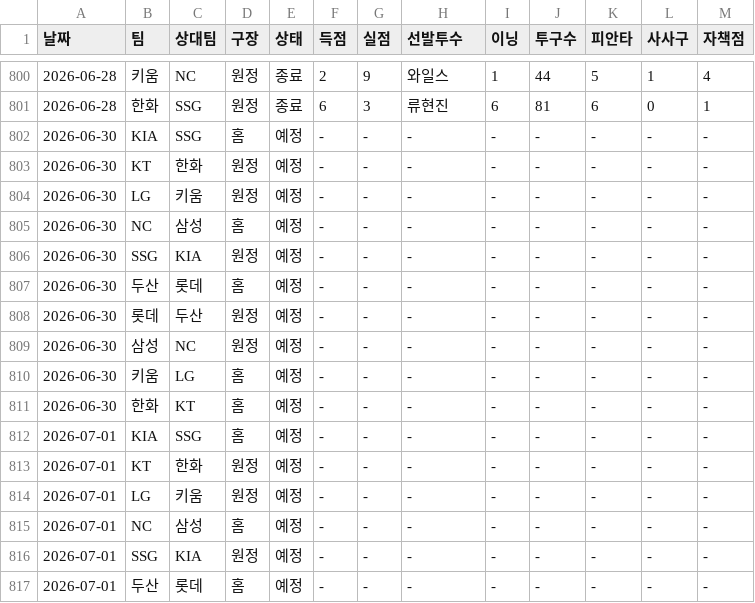
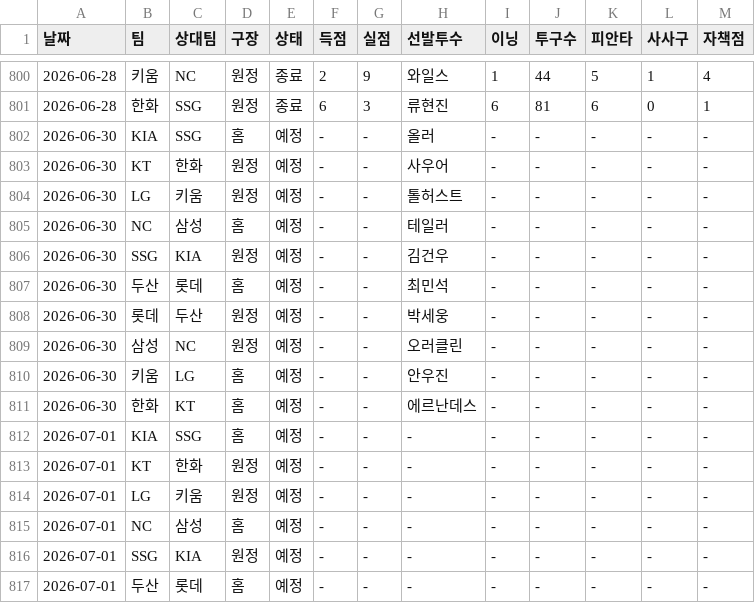
Before and after one commit to smmartworld/kbostarter, a CSV file: 로테이션_마스터데이터.csv, drawn as a sheet; only a part is shown, gaps mark what is left out.

```diff
--- a/로테이션_마스터데이터.csv
+++ b/로테이션_마스터데이터.csv
@@ -801,12 +801,12 @@
 2026-06-28,한화,SSG,원정,종료,6,3,류현진,6,81,6,0,1
-2026-06-30,KIA,SSG,홈,예정,-,-,-,-,-,-,-,-
-2026-06-30,KT,한화,원정,예정,-,-,-,-,-,-,-,-
-2026-06-30,LG,키움,원정,예정,-,-,-,-,-,-,-,-
-2026-06-30,NC,삼성,홈,예정,-,-,-,-,-,-,-,-
-2026-06-30,SSG,KIA,원정,예정,-,-,-,-,-,-,-,-
-2026-06-30,두산,롯데,홈,예정,-,-,-,-,-,-,-,-
-2026-06-30,롯데,두산,원정,예정,-,-,-,-,-,-,-,-
-2026-06-30,삼성,NC,원정,예정,-,-,-,-,-,-,-,-
-2026-06-30,키움,LG,홈,예정,-,-,-,-,-,-,-,-
-2026-06-30,한화,KT,홈,예정,-,-,-,-,-,-,-,-
+2026-06-30,KIA,SSG,홈,예정,-,-,올러,-,-,-,-,-
+2026-06-30,KT,한화,원정,예정,-,-,사우어,-,-,-,-,-
+2026-06-30,LG,키움,원정,예정,-,-,톨허스트,-,-,-,-,-
+2026-06-30,NC,삼성,홈,예정,-,-,테일러,-,-,-,-,-
+2026-06-30,SSG,KIA,원정,예정,-,-,김건우,-,-,-,-,-
+2026-06-30,두산,롯데,홈,예정,-,-,최민석,-,-,-,-,-
+2026-06-30,롯데,두산,원정,예정,-,-,박세웅,-,-,-,-,-
+2026-06-30,삼성,NC,원정,예정,-,-,오러클린,-,-,-,-,-
+2026-06-30,키움,LG,홈,예정,-,-,안우진,-,-,-,-,-
+2026-06-30,한화,KT,홈,예정,-,-,에르난데스,-,-,-,-,-
 2026-07-01,KIA,SSG,홈,예정,-,-,-,-,-,-,-,-
```
